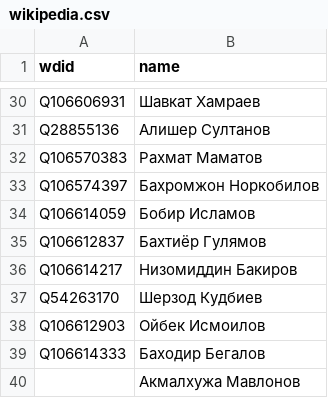
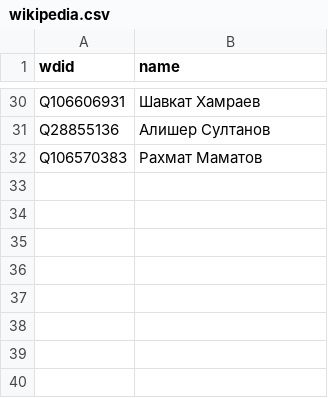
Before and after one commit to every-politician-scrapers/uzbekistan-ministers, a CSV file: data/wikipedia.csv, drawn as a sheet; only a part is shown, gaps mark what is left out; the diff names each change by its address in the sheet, - before the commit and + after, or states it on an @@ line.

```diff
--- a/data/wikipedia.csv
+++ b/data/wikipedia.csv
-row 33: Q106574397 | Бахромжон Норкобилов
-row 34: Q106614059 | Бобир Исламов
-row 35: Q106612837 | Бахтиёр Гулямов
-row 36: Q106614217 | Низомиддин Бакиров
-row 37: Q54263170 | Шерзод Кудбиев
-row 38: Q106612903 | Ойбек Исмоилов
-row 39: Q106614333 | Баходир Бегалов
-row 40:  | Акмалхужа Мавлонов
```
Also changed, not shown: data/wikidata-wp.csv, data/wikipedia-diff.csv.
